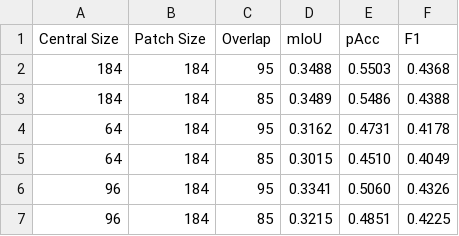
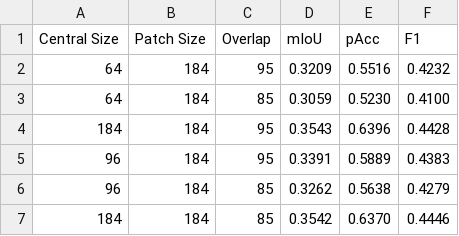
Before and after one commit to norlab-ulaval/droneSegmentation, a CSV file: lowAltitude_classification/Result_Val_CENTER/Result_Val_CENTER.csv, drawn as a sheet.

```diff
--- a/lowAltitude_classification/Result_Val_CENTER/Result_Val_CENTER.csv
+++ b/lowAltitude_classification/Result_Val_CENTER/Result_Val_CENTER.csv
@@ -1,7 +1,7 @@
 Central Size,Patch Size,Overlap,mIoU,pAcc,F1
-184,184,95,0.3488,0.5503,0.4368
-184,184,85,0.3489,0.5486,0.4388
-64,184,95,0.3162,0.4731,0.4178
-64,184,85,0.3015,0.4510,0.4049
-96,184,95,0.3341,0.5060,0.4326
-96,184,85,0.3215,0.4851,0.4225
+64,184,95,0.3209,0.5516,0.4232
+64,184,85,0.3059,0.5230,0.4100
+184,184,95,0.3543,0.6396,0.4428
+96,184,95,0.3391,0.5889,0.4383
+96,184,85,0.3262,0.5638,0.4279
+184,184,85,0.3542,0.6370,0.4446
```
Also changed, not shown: lowAltitude_classification/Result_Test_CENTER/Result_Test_CENTER.csv, lowAltitude_classification/Result_Test_DifferentPatcheSize/Result_Test_DifferentPatcheSize.csv, 12 other files.
